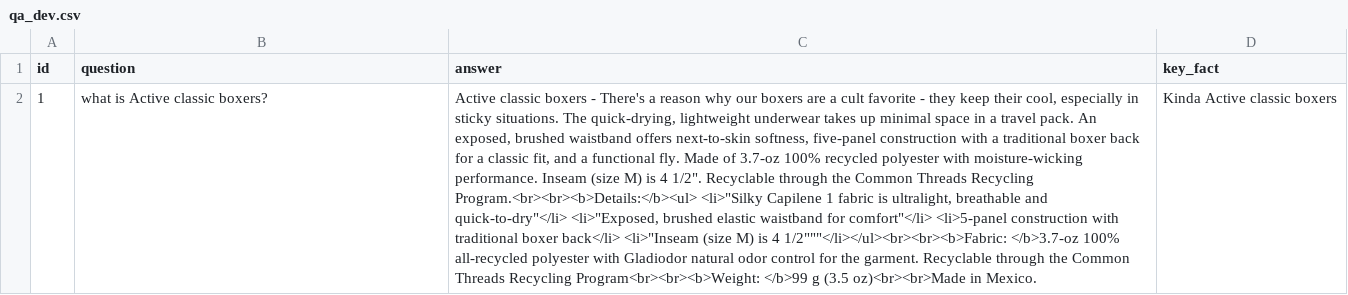
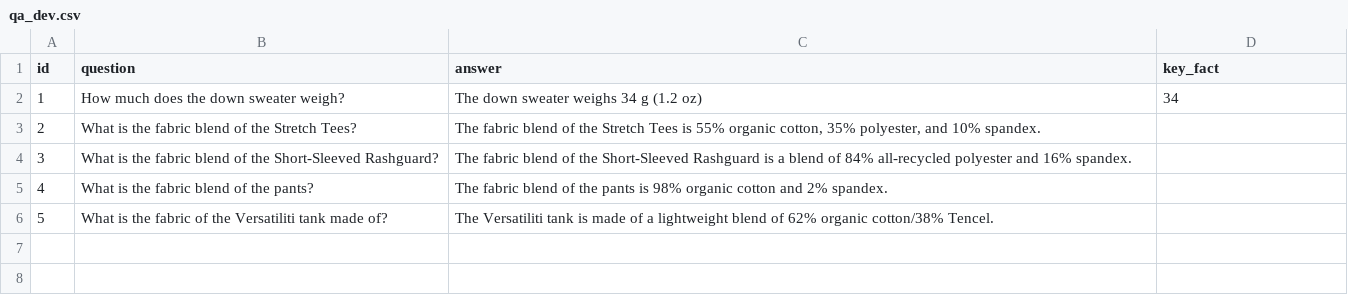
Before and after one commit to maxeozakh/gag, a CSV file: data/qa_dev.csv, drawn as a sheet; the diff names each change by its address in the sheet, - before the commit and + after, or states it on an @@ line.

```diff
--- a/data/qa_dev.csv
+++ b/data/qa_dev.csv
-B2 (question): what is Active classic boxers?
+B2 (question): How much does the down sweater weigh?
-C2 (answer): Active classic boxers - There's a reason why our boxers are a cult favorite - they keep their cool, especially in sticky situations. The quick-drying, lightweight underwear takes up minimal space in a travel pack. An exposed, brushed waistband offers next-to-skin softness, five-panel construction with a traditional boxer back for a classic fit, and a functional fly. Made of 3.7-oz 100% recycled polyester with moisture-wicking performance. Inseam (size M) is 4 1/2". Recyclable through the Common Threads Recycling Program.<br><br><b>Details:</b><ul> <li>"Silky Capilene 1 fabric is ultralight, breathable and quick-to-dry"</li> <li>"Exposed, brushed elastic waistband for comfort"</li> <li>5-panel construction with traditional boxer back</li> <li>"Inseam (size M) is 4 1/2"""</li></ul><br><br><b>Fabric: </b>3.7-oz 100% all-recycled polyester with Gladiodor natural odor control for the garment. Recyclable through the Common Threads Recycling Program<br><br><b>Weight: </b>99 g (3.5 oz)<br><br>Made in Mexico.
+C2 (answer): The down sweater weighs 34 g (1.2 oz)
-D2 (key_fact): Kinda Active classic boxers
+D2 (key_fact): 34
+row 3: 2 | What is the fabric blend of the Stretch Tees? | The fabric blend of the Stretch Tees is 55% organic cotton, 35% polyester, and 10% spandex.
+row 4: 3 | What is the fabric blend of the Short-Sleeved Rashguard? | The fabric blend of the Short-Sleeved Rashguard is a blend of 84% all-recycled polyester and 16% spandex.
+row 5: 4 | What is the fabric blend of the pants? | The fabric blend of the pants is 98% organic cotton and 2% spandex.
+row 6: 5 | What is the fabric of the Versatiliti tank made of? | The Versatiliti tank is made of a lightweight blend of 62% organic cotton/38% Tencel.
```
Also changed, not shown: 7 other files.
